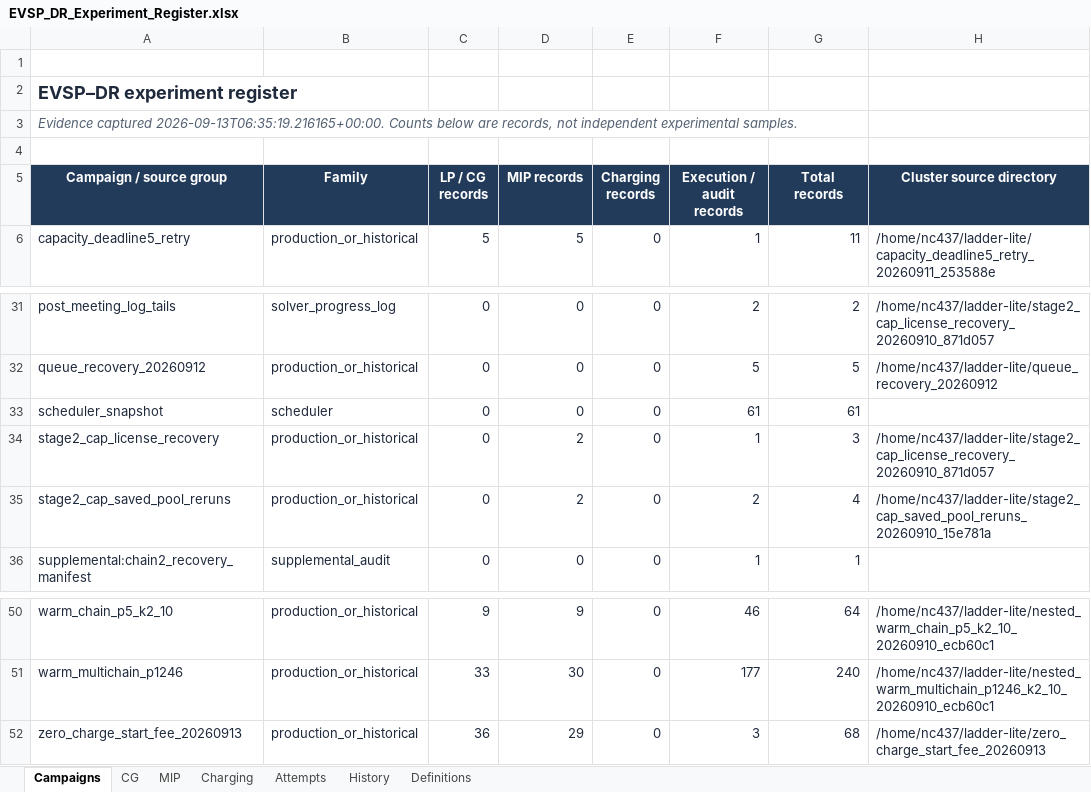
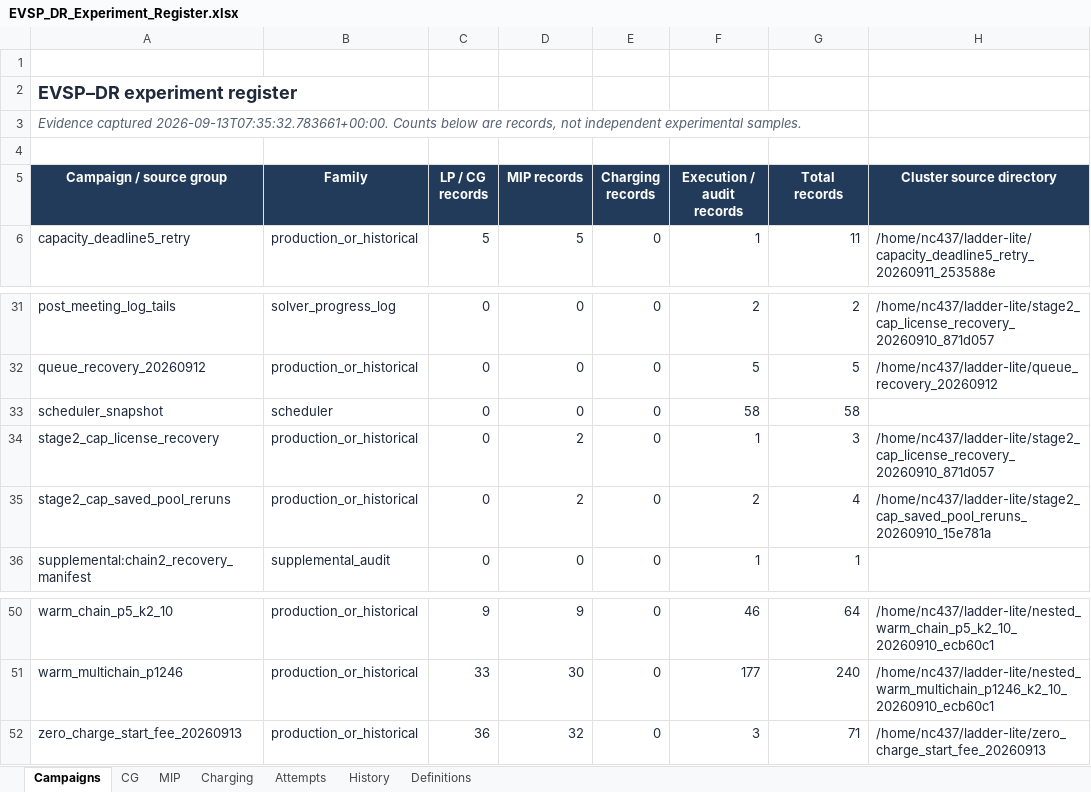
Before and after one commit to ndandnd/EVSP-DR, an Excel workbook: outputs/01a07ecc-9b77-79b3-9782-e4308a80ba07/EVSP_DR_Experiment_Register.xlsx, sheet Campaigns, drawn as a sheet; only a part is shown, gaps mark what is left out; values as stored, in another font and other column widths than the file's, no borders; table styles not drawn; the diff names each change by its address in the sheet, - before the commit and + after, or states it on an @@ line.

Commit message:
Update fee comparison to 32 targets and record two capped CG arms

```diff
--- a/outputs/01a07ecc-9b77-79b3-9782-e4308a80ba07/EVSP_DR_Experiment_Register.xlsx (sheet Campaigns)
+++ b/outputs/01a07ecc-9b77-79b3-9782-e4308a80ba07/EVSP_DR_Experiment_Register.xlsx (sheet Campaigns)
-A3 (Campaign / source group): Evidence captured 2026-09-13T06:35:19.216165+00:00. Counts below…
+A3 (Campaign / source group): Evidence captured 2026-09-13T07:35:32.783661+00:00. Counts below…
-F33 (Execution / audit records): 61
+F33 (Execution / audit records): 58
-G33 (Total records): 61
+G33 (Total records): 58
-D52 (MIP records): 29
+D52 (MIP records): 32
-G52 (Total records): 68
+G52 (Total records): 71
```
Also changed, not shown: sheet MIP, sheet Attempts, sheet CG, sheet Charging, formulas that keep their value, 32 other files.
